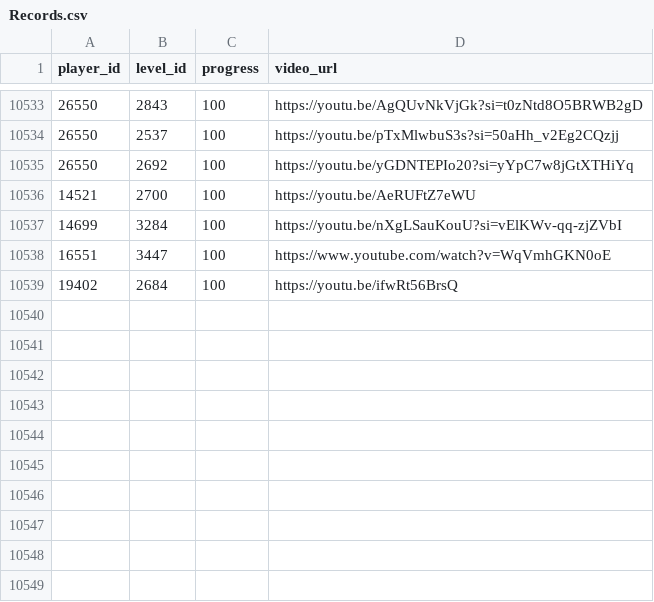
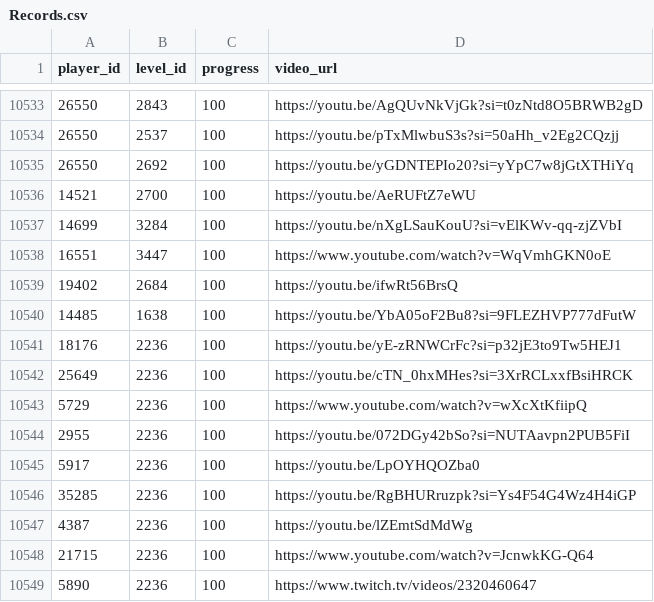
Before and after one commit to hertzzzzzz/h-cr, a CSV file: Records.csv, drawn as a sheet; only a part is shown, gaps mark what is left out; the diff names each change by its address in the sheet, - before the commit and + after, or states it on an @@ line.

```diff
--- a/Records.csv
+++ b/Records.csv
+row 10540: 14485 | 1638 | 100 | https://youtu.be/YbA05oF2Bu8?si=9FLEZHVP777dFutW
+row 10541: 18176 | 2236 | 100 | https://youtu.be/yE-zRNWCrFc?si=p32jE3to9Tw5HEJ1
+row 10542: 25649 | 2236 | 100 | https://youtu.be/cTN_0hxMHes?si=3XrRCLxxfBsiHRCK
+row 10543: 5729 | 2236 | 100 | https://www.youtube.com/watch?v=wXcXtKfiipQ
+row 10544: 2955 | 2236 | 100 | https://youtu.be/072DGy42bSo?si=NUTAavpn2PUB5FiI
+row 10545: 5917 | 2236 | 100 | https://youtu.be/LpOYHQOZba0
+row 10546: 35285 | 2236 | 100 | https://youtu.be/RgBHURruzpk?si=Ys4F54G4Wz4H4iGP
+row 10547: 4387 | 2236 | 100 | https://youtu.be/lZEmtSdMdWg
+row 10548: 21715 | 2236 | 100 | https://www.youtube.com/watch?v=JcnwkKG-Q64
+row 10549: 5890 | 2236 | 100 | https://www.twitch.tv/videos/2320460647
```
Also changed, not shown: Levels.csv, Players.csv.
